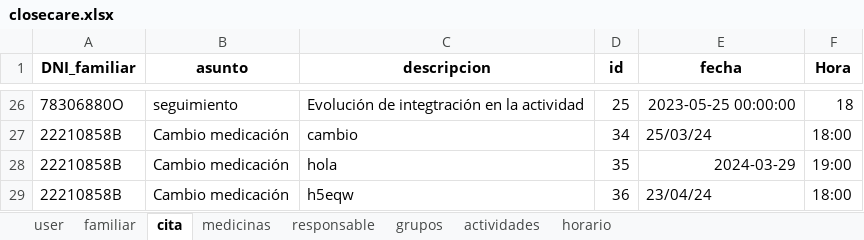
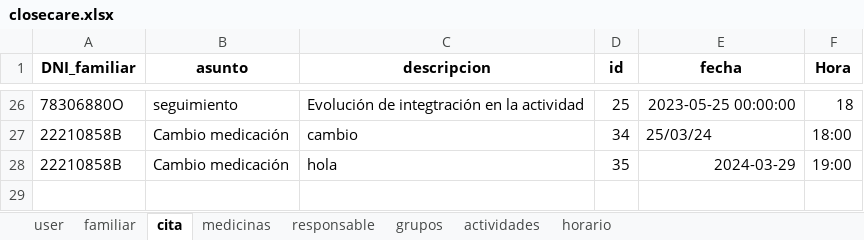
Before and after one commit to closecarefundation/PY-to-APK, an Excel workbook: closecare.xlsx, sheet cita, drawn as a sheet; only a part is shown, gaps mark what is left out; values as stored, in another font and other column widths than the file's, no borders; the diff names each change by its address in the sheet, - before the commit and + after, or states it on an @@ line.

Commit message:
Eliminar cita/s

```diff
--- a/closecare.xlsx (sheet cita)
+++ b/closecare.xlsx (sheet cita)
-row 29: 22210858B | Cambio medicación | h5eqw | 36 | 23/04/24 | 18:00
```
